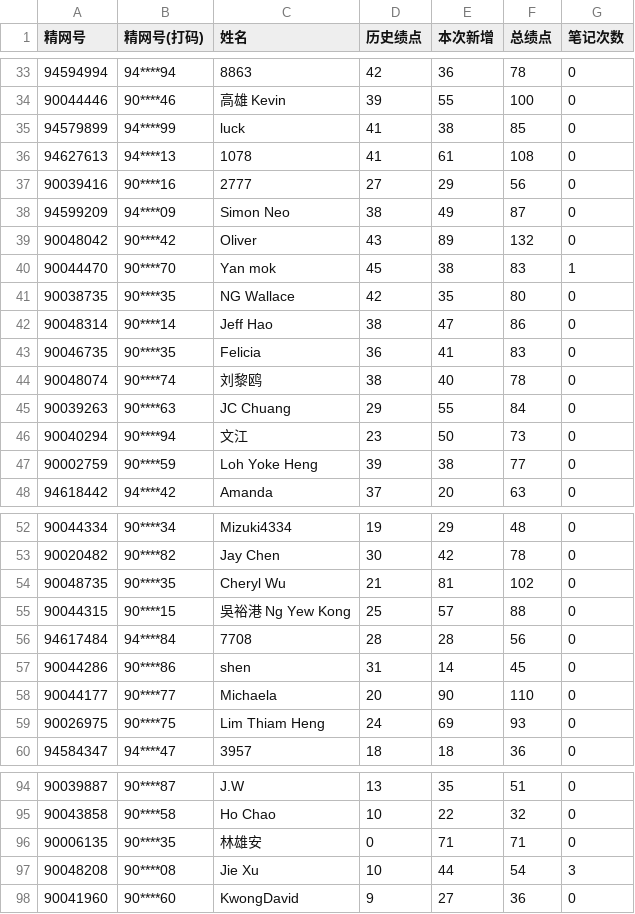
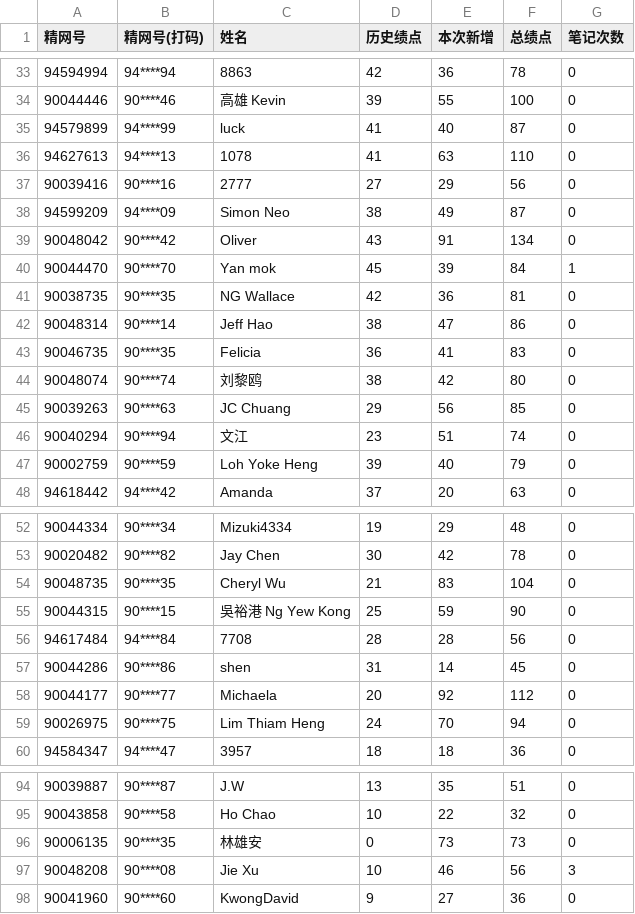
Before and after one commit to qixiaolan21-design/gpa-tracker, a CSV file: data/gpa.csv, drawn as a sheet; only a part is shown, gaps mark what is left out; the diff covers the shown part only.

```diff
--- a/data/gpa.csv
+++ b/data/gpa.csv
@@ -34,15 +34,15 @@
 90044446,90****46,高雄 Kevin,39,55,100,0
-94579899,94****99,luck,41,38,85,0
-94627613,94****13,1078,41,61,108,0
+94579899,94****99,luck,41,40,87,0
+94627613,94****13,1078,41,63,110,0
 90039416,90****16,2777,27,29,56,0
 94599209,94****09,Simon Neo,38,49,87,0
-90048042,90****42,Oliver,43,89,132,0
-90044470,90****70,Yan mok,45,38,83,1
-90038735,90****35,NG Wallace,42,35,80,0
+90048042,90****42,Oliver,43,91,134,0
+90044470,90****70,Yan mok,45,39,84,1
+90038735,90****35,NG Wallace,42,36,81,0
 90048314,90****14,Jeff Hao,38,47,86,0
 90046735,90****35,Felicia,36,41,83,0
-90048074,90****74,刘黎鸥,38,40,78,0
-90039263,90****63,JC Chuang,29,55,84,0
-90040294,90****94,文江,23,50,73,0
-90002759,90****59,Loh Yoke Heng,39,38,77,0
+90048074,90****74,刘黎鸥,38,42,80,0
+90039263,90****63,JC Chuang,29,56,85,0
+90040294,90****94,文江,23,51,74,0
+90002759,90****59,Loh Yoke Heng,39,40,79,0
 94618442,94****42,Amanda,37,20,63,0
@@ -53,8 +53,8 @@
 90020482,90****82,Jay Chen,30,42,78,0
-90048735,90****35,Cheryl Wu,21,81,102,0
-90044315,90****15,吳裕港 Ng Yew Kong,25,57,88,0
+90048735,90****35,Cheryl Wu,21,83,104,0
+90044315,90****15,吳裕港 Ng Yew Kong,25,59,90,0
 94617484,94****84,7708,28,28,56,0
 90044286,90****86,shen,31,14,45,0
-90044177,90****77,Michaela,20,90,110,0
-90026975,90****75,Lim Thiam Heng,24,69,93,0
+90044177,90****77,Michaela,20,92,112,0
+90026975,90****75,Lim Thiam Heng,24,70,94,0
 94584347,94****47,3957,18,18,36,0
@@ -95,4 +95,4 @@
 90043858,90****58,Ho Chao,10,22,32,0
-90006135,90****35,林雄安,0,71,71,0
-90048208,90****08,Jie Xu,10,44,54,3
+90006135,90****35,林雄安,0,73,73,0
+90048208,90****08,Jie Xu,10,46,56,3
 90041960,90****60,KwongDavid,9,27,36,0
```
Also changed, not shown: 90 edited cells elsewhere in this file, 1 other file.
